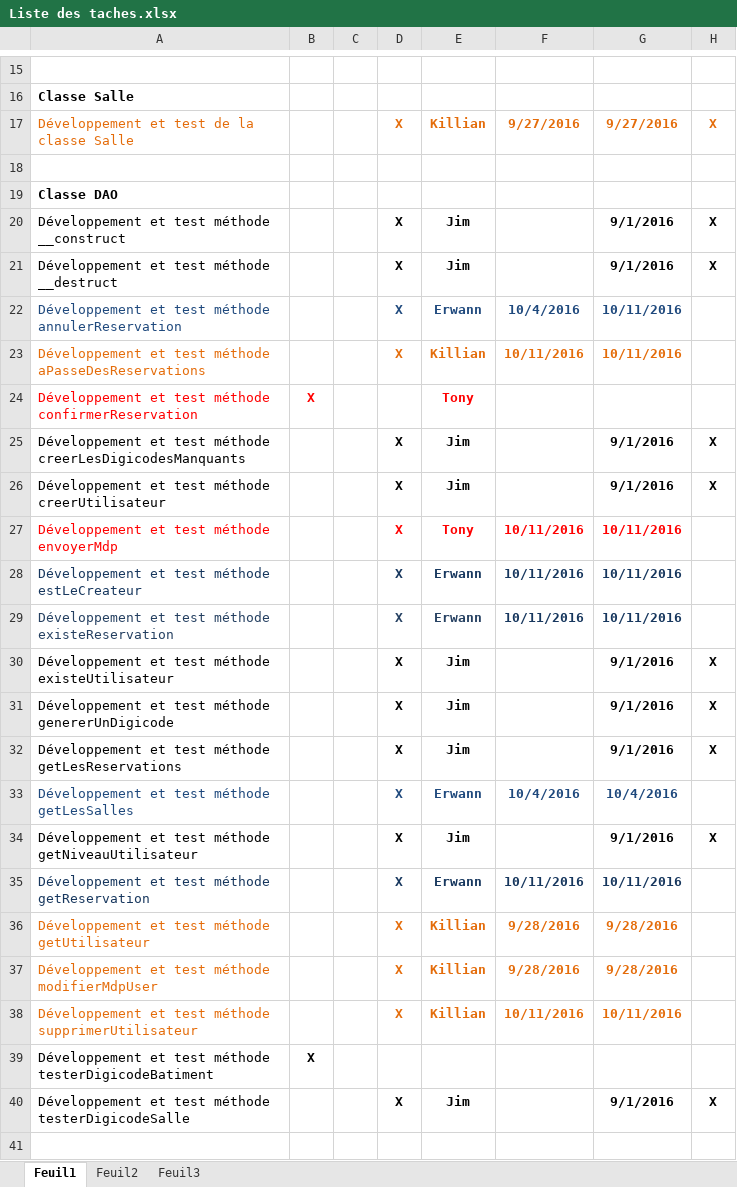
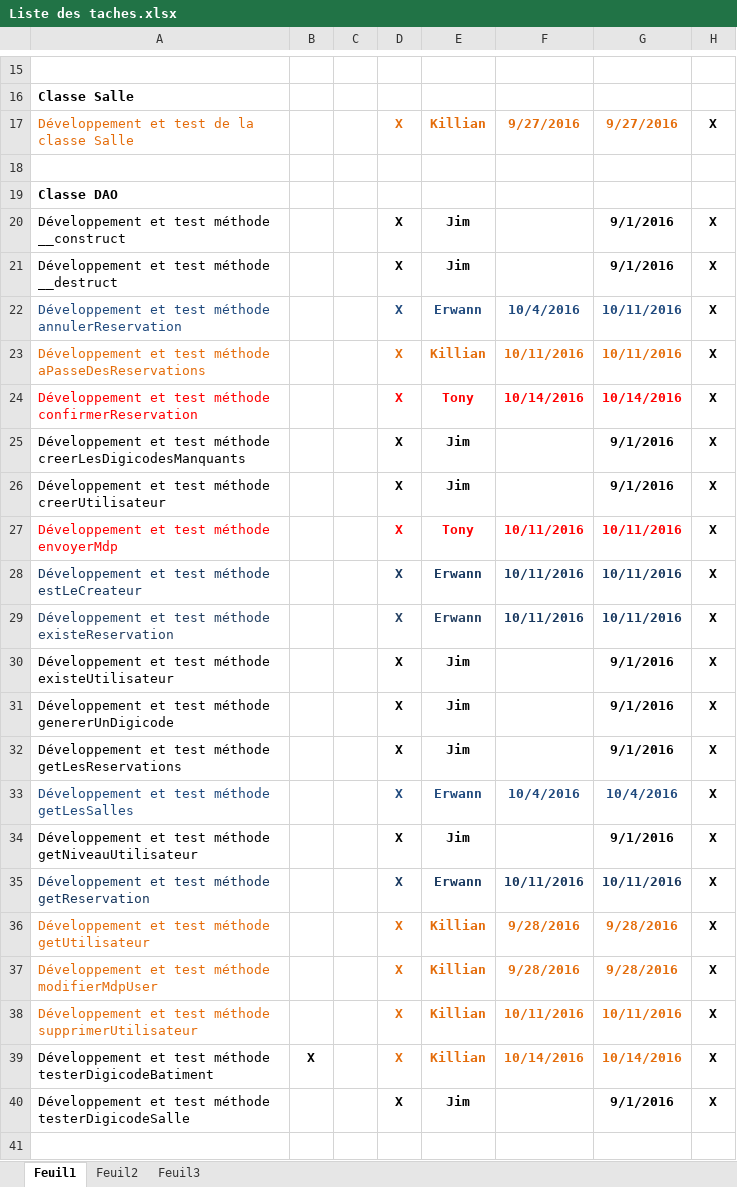
Before and after one commit to delasalle-sio-boutin/m.m2l, an Excel workbook: gestion-projet/Liste des taches.xlsx, sheet Feuil1, drawn as a sheet; only a part is shown, gaps mark what is left out; values as stored, in another font and other column widths than the file's, no borders; the diff covers the shown part only; the diff names each change by its address in the sheet, - before the commit and + after, or states it on an @@ line.

```diff
--- a/gestion-projet/Liste des taches.xlsx (sheet Feuil1)
+++ b/gestion-projet/Liste des taches.xlsx (sheet Feuil1)
-H17 text colour: #E46C0A
+H17 text colour: black
-H22:H24: (empty)
+H22:H24: X
-B24: X
+B24: (empty)
-D24: (empty)
+D24: X
-F24: (empty)
+F24: 10/14/2016
-G24: (empty)
+G24: 10/14/2016
-H27:H29: (empty)
+H27:H29: X
-H33: (empty)
+H33: X
-H35:H39: (empty)
+H35:H39: X
-D39: (empty)
+D39: X
-E39: (empty)
+E39: Killian
-F39: (empty)
+F39: 10/14/2016
-G39: (empty)
+G39: 10/14/2016
```
Also changed, not shown: 41 edited cells elsewhere in this sheet, 6 other files.
